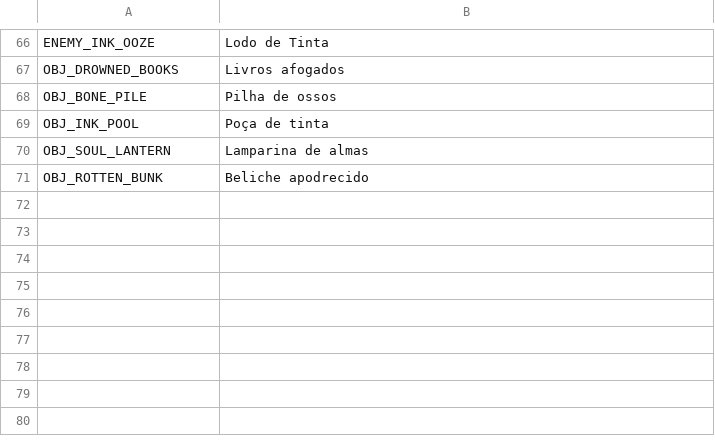
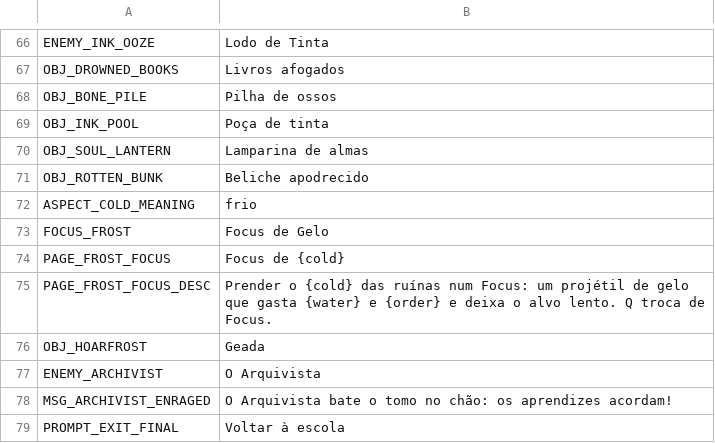
Before and after one commit to Poertade/Jogo-do-mago, a CSV file: locales/content.csv, drawn as a sheet; only a part is shown, gaps mark what is left out; the diff names each change by its address in the sheet, - before the commit and + after, or states it on an @@ line.

```diff
--- a/locales/content.csv
+++ b/locales/content.csv
+row 72: ASPECT_COLD_MEANING | frio
+row 73: FOCUS_FROST | Focus de Gelo
+row 74: PAGE_FROST_FOCUS | Focus de {cold}
+row 75: PAGE_FROST_FOCUS_DESC | Prender o {cold} das ruínas num Focus: um projétil de gelo que gasta {water} e {order} e deixa o alvo lento. Q troca de Focus.
+row 76: OBJ_HOARFROST | Geada
+row 77: ENEMY_ARCHIVIST | O Arquivista
+row 78: MSG_ARCHIVIST_ENRAGED | O Arquivista bate o tomo no chão: os aprendizes acordam!
+row 79: PROMPT_EXIT_FINAL | Voltar à escola
```
Also changed, not shown: locales/names.csv, locales/ui.csv, 50 other files.
